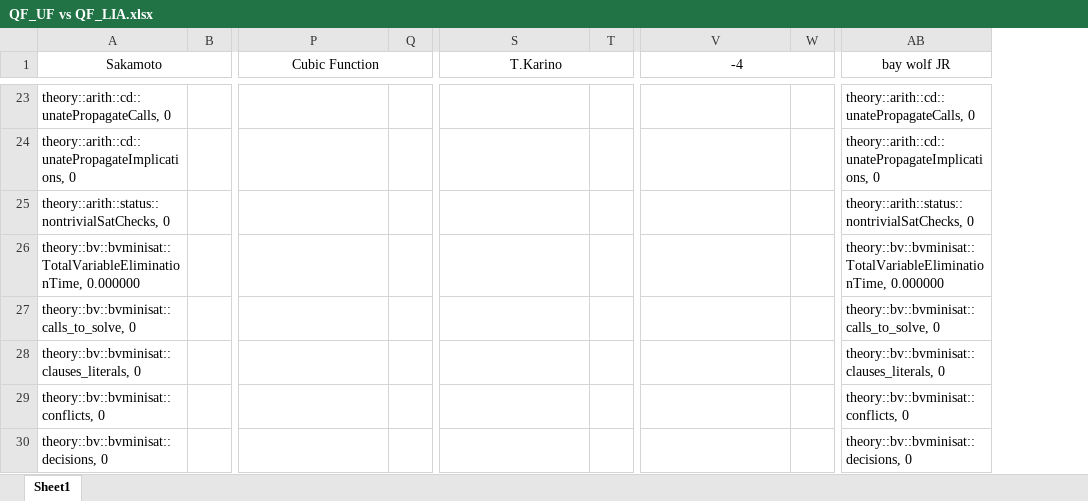
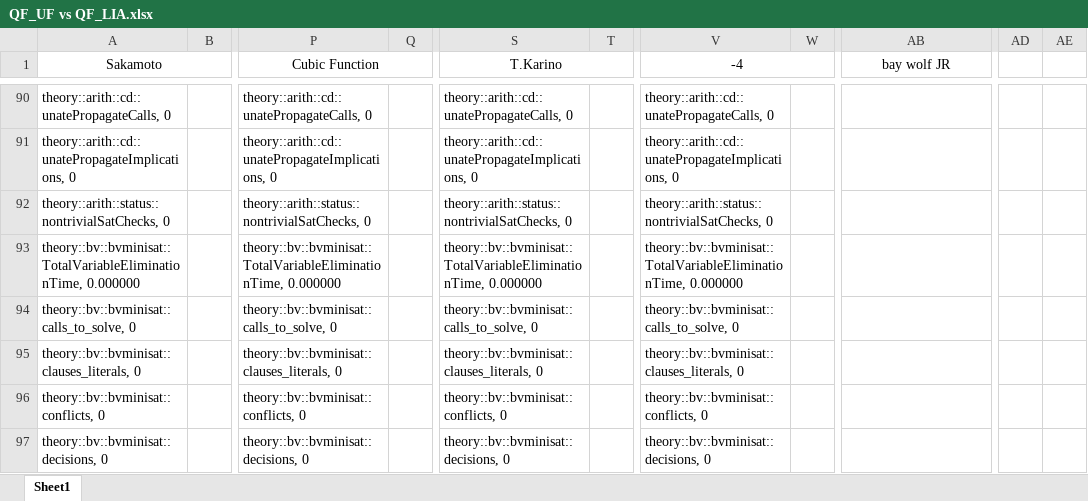
Before and after one commit to Nudelsalat/Satogaeri, an Excel workbook: Data/QF_UF vs QF_LIA.xlsx, sheet Sheet1, drawn as a sheet; only a part is shown, gaps mark what is left out; values as stored, in another font and other column widths than the file's, no borders; removed rows and columns are numbered as before the commit, all else as after; the diff covers the shown part only; the diff names each change by its address in the sheet, - before the commit and + after, or states it on an @@ line.

```diff
--- a/Data/QF_UF vs QF_LIA.xlsx (sheet Sheet1)
+++ b/Data/QF_UF vs QF_LIA.xlsx (sheet Sheet1)
-column Q, empty
+column Q, empty
-column T, empty
+column T, empty
-column W, empty
+column W, empty
+column AD, empty
+column AE, empty
-P90 (Cubic Function): (empty)
+P90 (Cubic Function): theory::arith::cd::unatePropagateCalls, 0
-S90 (T.Karino): (empty)
+S90 (T.Karino): theory::arith::cd::unatePropagateCalls, 0
-V90 (-4): (empty)
+V90 (-4): theory::arith::cd::unatePropagateCalls, 0
-AB90 (bay wolf JR): theory::arith::cd::unatePropagateCalls, 0
+AB90 (bay wolf JR): (empty)
-P91 (Cubic Function): (empty)
+P91 (Cubic Function): theory::arith::cd::unatePropagateImplications, 0
-S91 (T.Karino): (empty)
+S91 (T.Karino): theory::arith::cd::unatePropagateImplications, 0
-V91 (-4): (empty)
+V91 (-4): theory::arith::cd::unatePropagateImplications, 0
-AB91 (bay wolf JR): theory::arith::cd::unatePropagateImplications, 0
+AB91 (bay wolf JR): (empty)
-P92 (Cubic Function): (empty)
+P92 (Cubic Function): theory::arith::status::nontrivialSatChecks, 0
-S92 (T.Karino): (empty)
+S92 (T.Karino): theory::arith::status::nontrivialSatChecks, 0
-V92 (-4): (empty)
+V92 (-4): theory::arith::status::nontrivialSatChecks, 0
-AB92 (bay wolf JR): theory::arith::status::nontrivialSatChecks, 0
+AB92 (bay wolf JR): (empty)
-P93 (Cubic Function): (empty)
+P93 (Cubic Function): theory::bv::bvminisat::TotalVariableEliminationTime, 0.000000
-S93 (T.Karino): (empty)
+S93 (T.Karino): theory::bv::bvminisat::TotalVariableEliminationTime, 0.000000
-V93 (-4): (empty)
+V93 (-4): theory::bv::bvminisat::TotalVariableEliminationTime, 0.000000
-AB93 (bay wolf JR): theory::bv::bvminisat::TotalVariableEliminationTime, 0.000000
+AB93 (bay wolf JR): (empty)
-P94 (Cubic Function): (empty)
+P94 (Cubic Function): theory::bv::bvminisat::calls_to_solve, 0
-S94 (T.Karino): (empty)
+S94 (T.Karino): theory::bv::bvminisat::calls_to_solve, 0
-V94 (-4): (empty)
+V94 (-4): theory::bv::bvminisat::calls_to_solve, 0
-AB94 (bay wolf JR): theory::bv::bvminisat::calls_to_solve, 0
+AB94 (bay wolf JR): (empty)
-P95 (Cubic Function): (empty)
+P95 (Cubic Function): theory::bv::bvminisat::clauses_literals, 0
-S95 (T.Karino): (empty)
+S95 (T.Karino): theory::bv::bvminisat::clauses_literals, 0
-V95 (-4): (empty)
+V95 (-4): theory::bv::bvminisat::clauses_literals, 0
-AB95 (bay wolf JR): theory::bv::bvminisat::clauses_literals, 0
+AB95 (bay wolf JR): (empty)
-P96 (Cubic Function): (empty)
+P96 (Cubic Function): theory::bv::bvminisat::conflicts, 0
-S96 (T.Karino): (empty)
+S96 (T.Karino): theory::bv::bvminisat::conflicts, 0
-V96 (-4): (empty)
+V96 (-4): theory::bv::bvminisat::conflicts, 0
-AB96 (bay wolf JR): theory::bv::bvminisat::conflicts, 0
+AB96 (bay wolf JR): (empty)
-P97 (Cubic Function): (empty)
+P97 (Cubic Function): theory::bv::bvminisat::decisions, 0
-S97 (T.Karino): (empty)
+S97 (T.Karino): theory::bv::bvminisat::decisions, 0
-V97 (-4): (empty)
+V97 (-4): theory::bv::bvminisat::decisions, 0
-AB97 (bay wolf JR): theory::bv::bvminisat::decisions, 0
+AB97 (bay wolf JR): (empty)
```
Also changed, not shown: 76 added rows, 9 removed rows and 207 edited cells elsewhere in this sheet, 30 other files.
